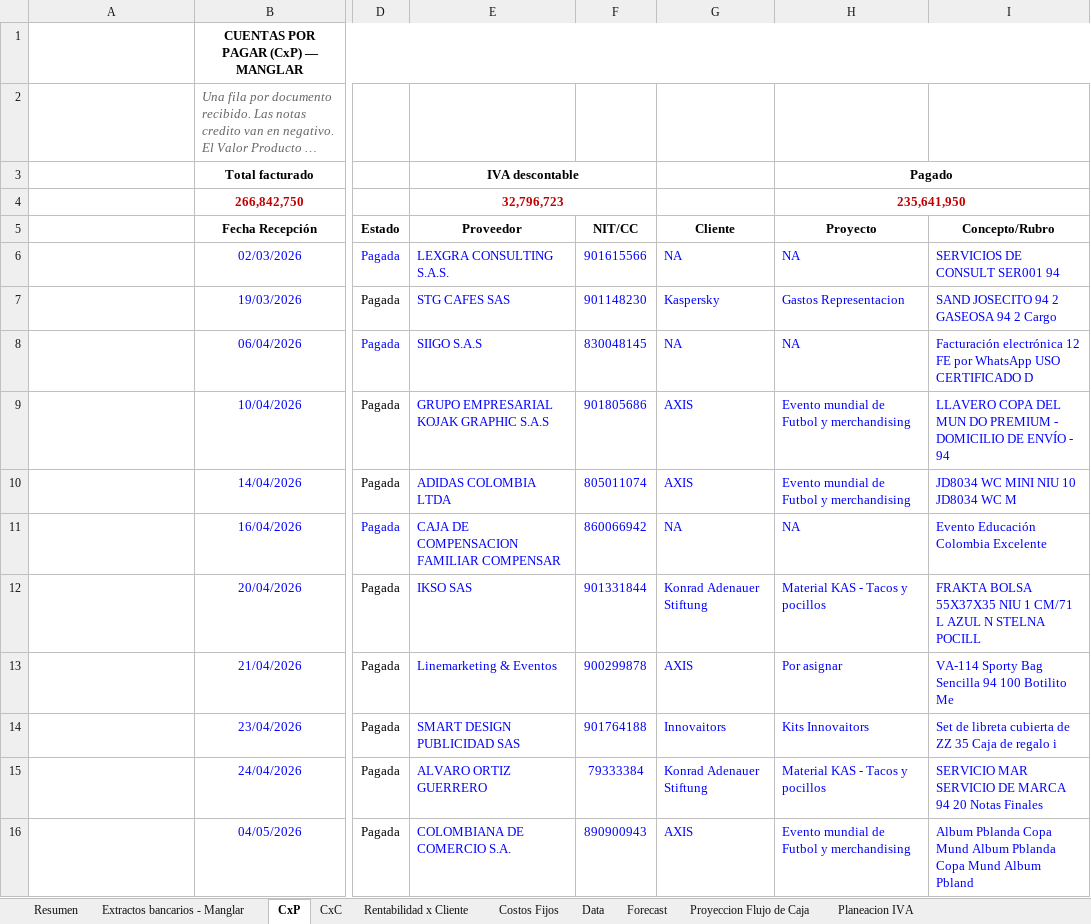
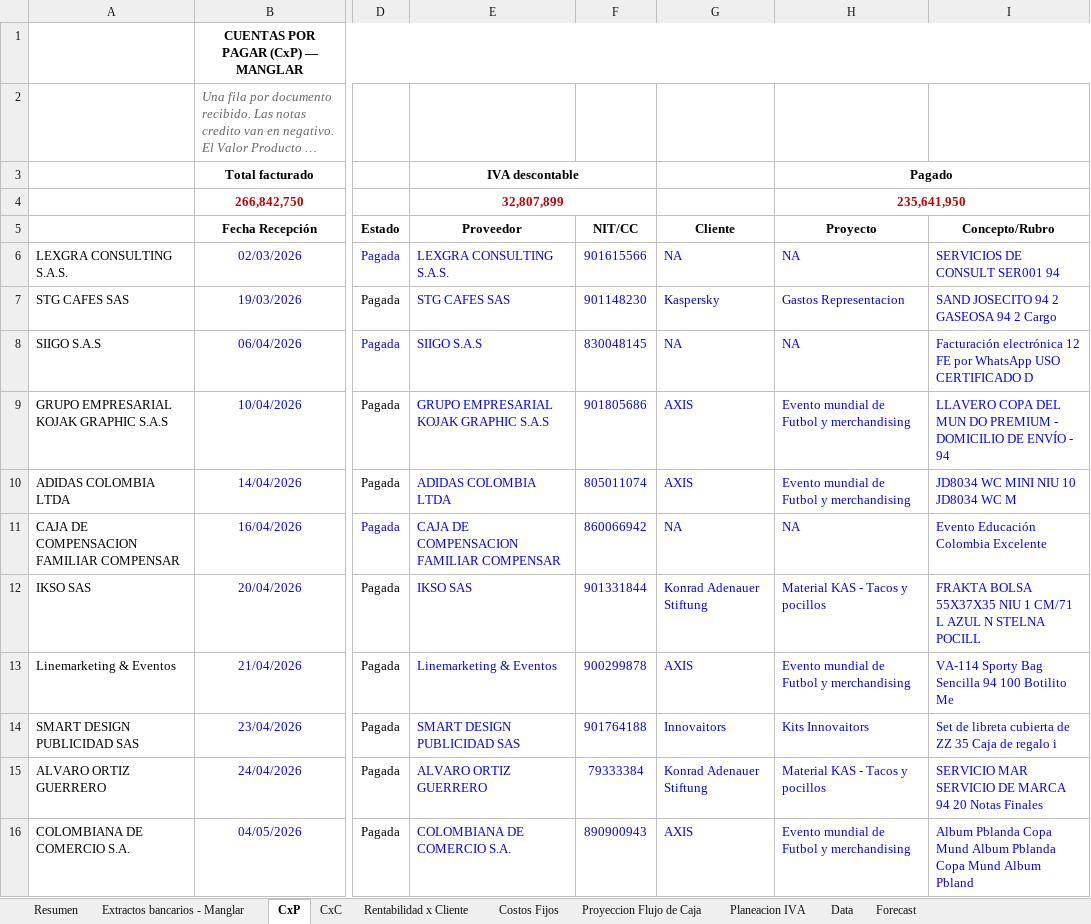
Before and after one commit to santiagomanglar/dashboard-manglar, an Excel workbook: Manglar_Modelo_Financiero.xlsx, sheet CxP, drawn as a sheet; only a part is shown, gaps mark what is left out; long unchanged cells end in …; values as stored, in another font and other column widths than the file's, no borders; charts and pictures not drawn; the diff covers the shown part only; the diff names each change by its address in the sheet, - before the commit and + after, or states it on an @@ line.

```diff
--- a/Manglar_Modelo_Financiero.xlsx (sheet CxP)
+++ b/Manglar_Modelo_Financiero.xlsx (sheet CxP)
@@ sheet tab order changed: Resumen | Extractos bancarios - Manglar | CxP | CxC | Rentabilidad x Cliente | Costos Fijos | Proyeccion Flujo de Caja | Planeacion IVA | Data | Forecast @@
-E4 (Proveedor): 32,796,723
+E4 (Proveedor): 32,807,899
-A6: (empty)
+A6: LEXGRA CONSULTING S.A.S.
-A7: (empty)
+A7: STG CAFES SAS
-A8: (empty)
+A8: SIIGO S.A.S
-A9: (empty)
+A9: GRUPO EMPRESARIAL KOJAK GRAPHIC S.A.S
-A10: (empty)
+A10: ADIDAS COLOMBIA LTDA
-A11: (empty)
+A11: CAJA DE COMPENSACION FAMILIAR COMPENSAR
-A12: (empty)
+A12: IKSO SAS
-A13: (empty)
+A13: Linemarketing & Eventos
-H13 (Proyecto): Por asignar
+H13 (Proyecto): Evento mundial de Futbol y merchandising
-A14: (empty)
+A14: SMART DESIGN PUBLICIDAD SAS
-A15: (empty)
+A15: ALVARO ORTIZ GUERRERO
-A16: (empty)
+A16: COLOMBIANA DE COMERCIO S.A.
```
Also changed, not shown: 7 added rows, 5 removed rows, 94 edited cells and cell formats elsewhere in this sheet, sheet Extractos bancarios - Manglar, sheet Rentabilidad x Cliente, sheet Planeacion IVA, sheet Costos Fijos, sheet CxC, formulas that keep their value.
